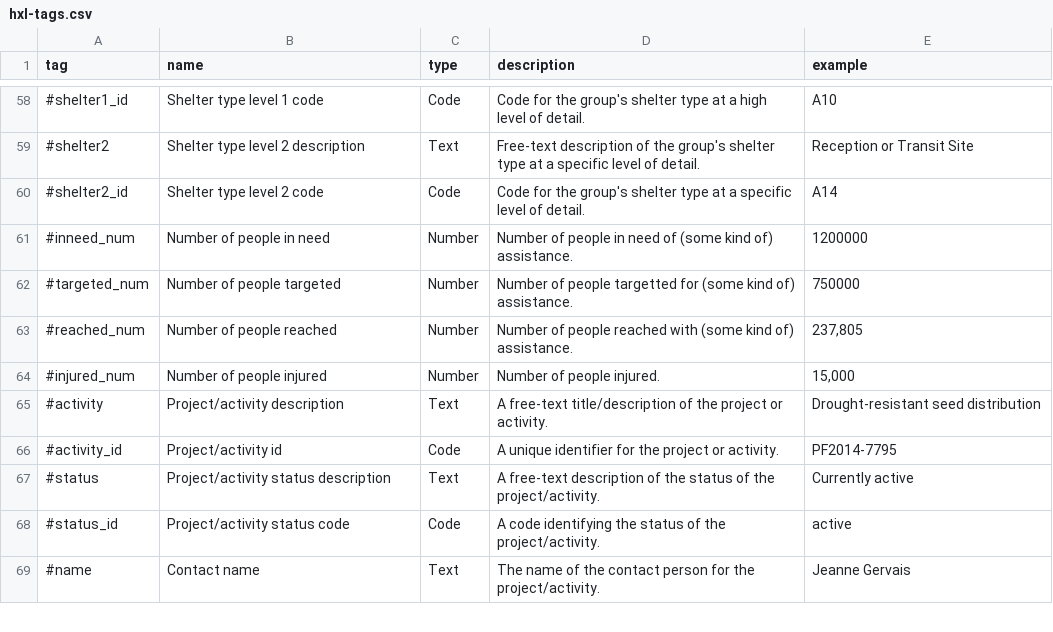
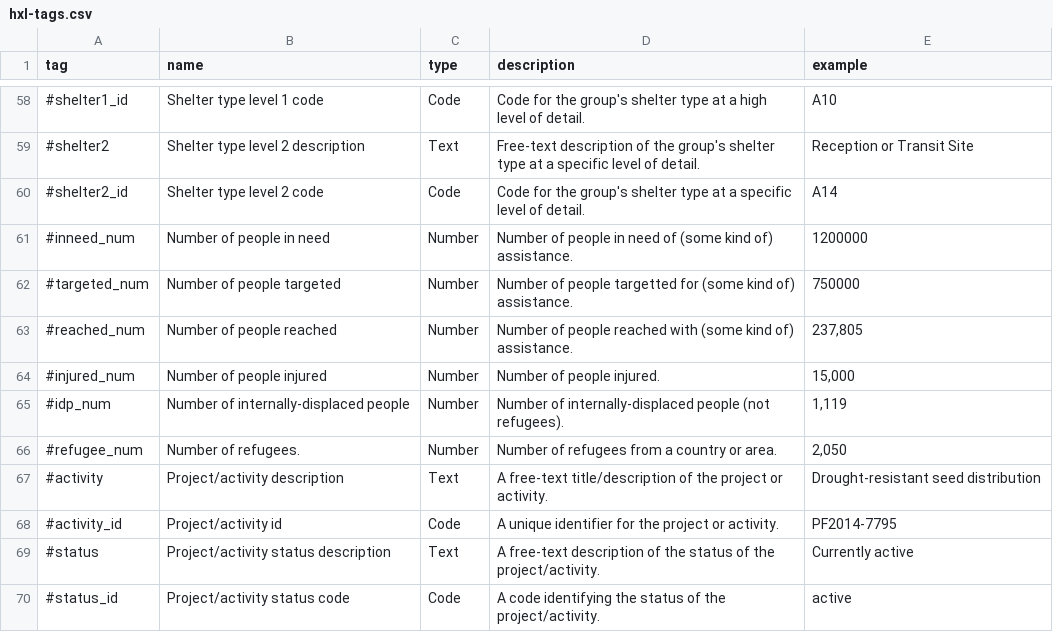
Before and after one commit to HXLStandard/hxl-showcase, a CSV file: hxl-tags.csv, drawn as a sheet; only a part is shown, gaps mark what is left out; the shorter side is filled out with more unchanged rows; the diff names each change by its address in the sheet, - before the commit and + after, or states it on an @@ line.

Commit message:
Added new Mali population-movement sample data.
Updated HXL tags.

import-tags.php script can now update existing tags in place (but not
delete obsolete tags).

```diff
--- a/hxl-tags.csv
+++ b/hxl-tags.csv
+row 65: #idp_num | Number of internally-displaced people | Number | Number of internally-displaced people (not refugees). | 1,119
+row 66: #refugee_num | Number of refugees. | Number | Number of refugees from a country or area. | 2,050
```
Also changed, not shown: 5 other files.
